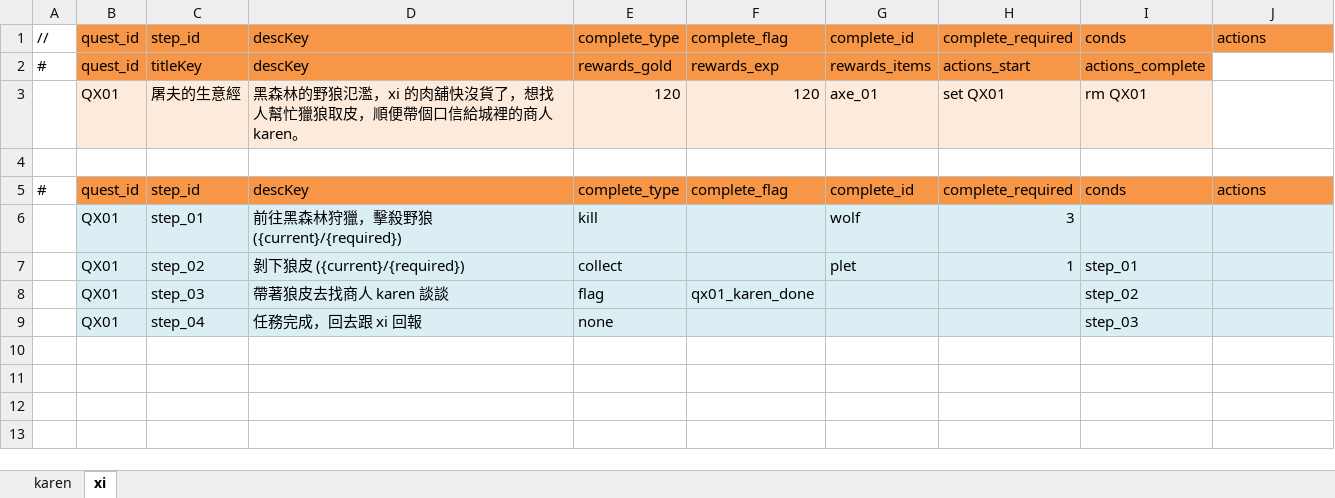
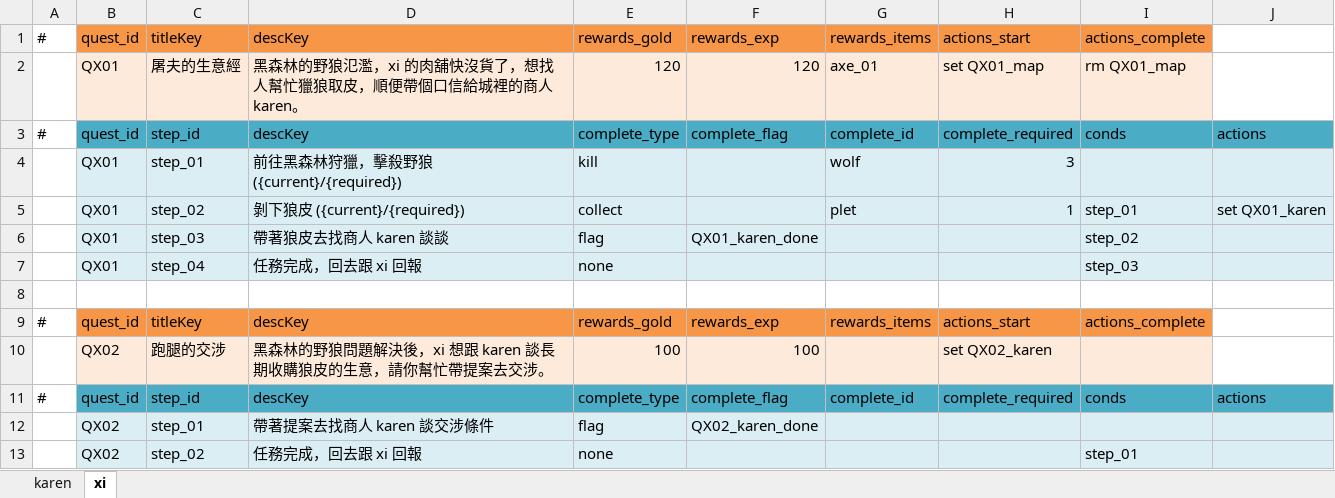
Before and after one commit to bwm0822/game_02, an Excel workbook: xls/quest.xlsx, sheet xi, drawn as a sheet; values as stored, in another font and other column widths than the file's, no borders; removed rows and columns are numbered as before the commit, all else as after; the diff names each change by its address in the sheet, - before the commit and + after, or states it on an @@ line.

Commit message:
feat: xi 新增 QX02「跑腿的交涉」任務，quest.xlsx 支援多組任務表頭
- scripts/quest.js 的 buildQuest() 從寫死抓 tables[0]/tables[1] 改成迴圈
  處理任意組數的 (任務基本資料表, 任務步驟表) 配對，讓一個 sheet 裡可以放
  多個各自獨立表頭的任務區塊（xi sheet 現在 QX01/QX02 各自一組）
- 新增 QX02：接續 QX01 完成後才能接，內容是幫 xi 帶提案去跟 karen 談長期
  收購，reward gold/exp 各 100；xi/karen 對話都補上對應節點，karen 端用
  choice:<node_id> 語法掛載新選項
- 旗標命名改成跟任務/節點同名的大寫慣例（QK01_xi/QX01_karen/... 等），
  修正一處 K/X 打反（xi 對話原本檢查 QX01_xi，但 karen 設的是 QK01_xi，
  兩邊對不上會導致 QK01 卡在 step_01）
- forest-01.json 的野狼地圖 layer 改名為 #QX01_map/#QK01_map，並在
  quest.xlsx 補上對應的 set/rm 旗標（QK01 這邊原本漏掉，跟 QX01 一併補上）

quest.json/dialog.json 已重新產生並逐條核對旗標的 set/rm 端跟讀取端是否
對得上，沒有發現孤兒旗標。

```diff
--- a/xls/quest.xlsx (sheet xi)
+++ b/xls/quest.xlsx (sheet xi)
-row 1: // | quest_id | step_id | descKey | complete_type | complete_flag | complete_id | complete_required | conds | actions
-H2: set QX01
+H2: set QX01_map
-I2: rm QX01
+I2: rm QX01_map
-row 4: (empty)
-B3:J3 fill: #F79646
+B3:J3 fill: #4BACC6
-J5: (empty)
+J5: set QX01_karen
-F6: qx01_karen_done
+F6: QX01_karen_done
+row 8: (empty)
+row 9: # | quest_id | titleKey | descKey | rewards_gold | rewards_exp | rewards_items | actions_start | actions_complete
+row 10:  | QX02 | 跑腿的交涉 | 黑森林的野狼問題解決後，xi 想跟 karen 談長期收購狼皮的生意，請你幫忙帶提案去交涉。 | 100 | 100 |  | set QX02_karen
+row 11: # | quest_id | step_id | descKey | complete_type | complete_flag | complete_id | complete_required | conds | actions
+row 12:  | QX02 | step_01 | 帶著提案去找商人 karen 談交涉條件 | flag | QX02_karen_done
+row 13:  | QX02 | step_02 | 任務完成，回去跟 xi 回報 | none |  |  |  | step_01
```
Also changed, not shown: sheet karen, xls/dialog.xlsx, 4 other files.
